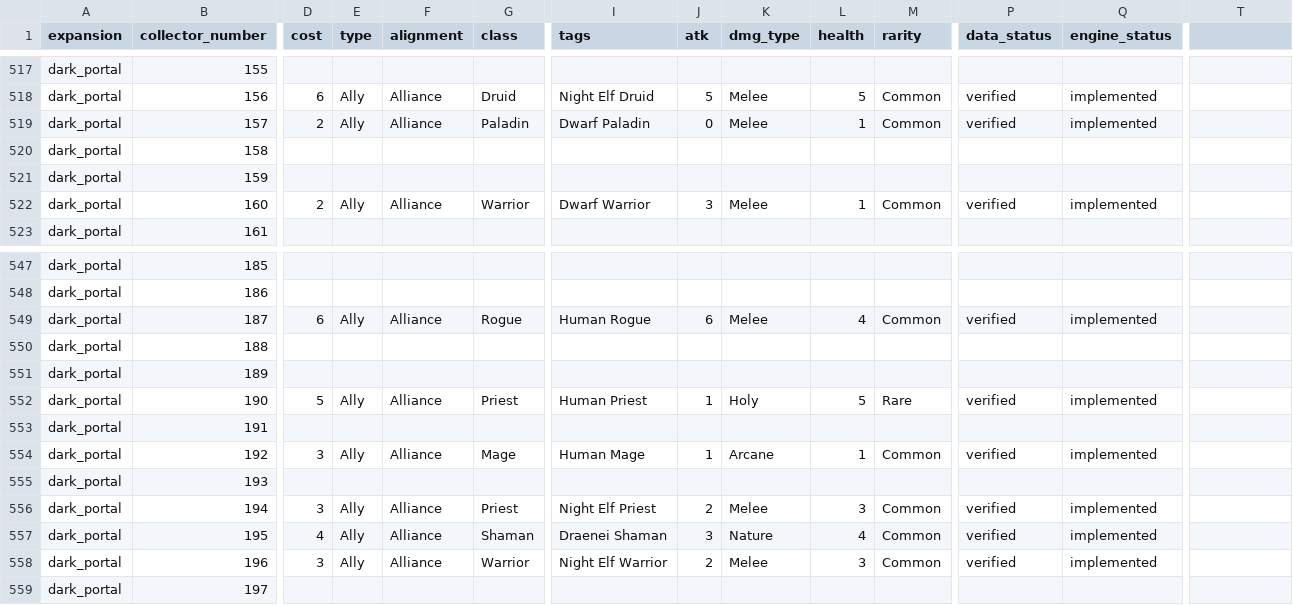
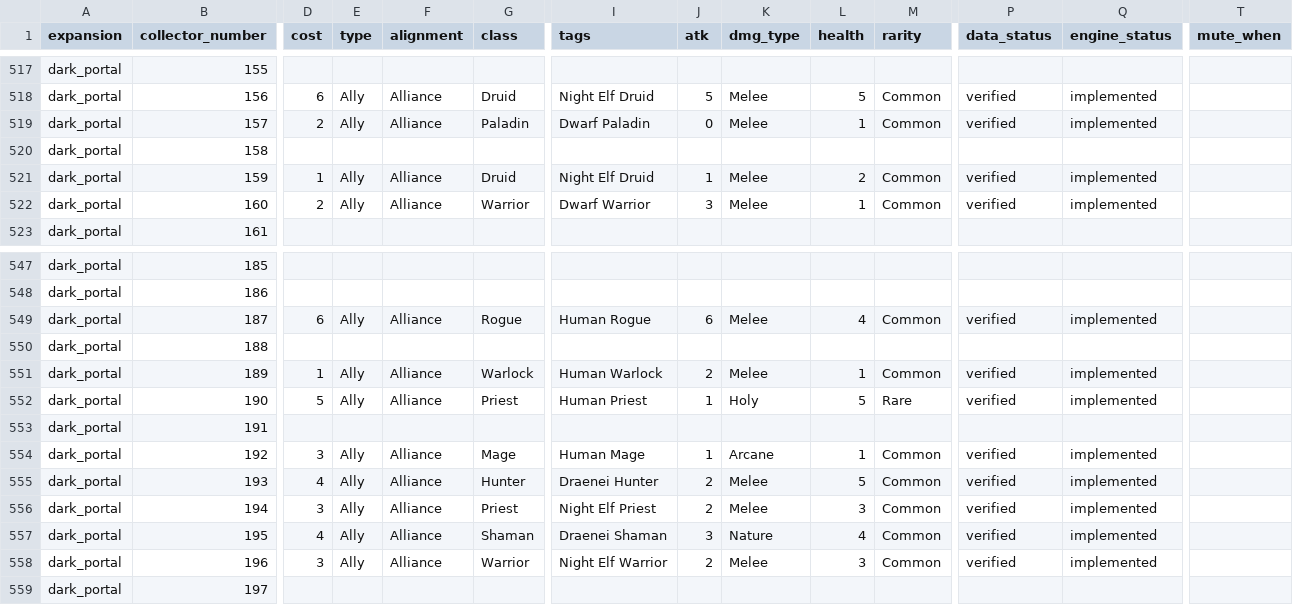
Before and after one commit to remariano138/wowtcg-godot, a CSV file: data/cards.csv, drawn as a sheet; only a part is shown, gaps mark what is left out; the diff covers the shown part only; the diff names each change by its address in the sheet, - before the commit and + after, or states it on an @@ line.

```diff
--- a/data/cards.csv
+++ b/data/cards.csv
-T1: (empty)
+T1: mute_when
-D521 (cost): (empty)
+D521 (cost): 1
-E521 (type): (empty)
+E521 (type): Ally
-F521 (alignment): (empty)
+F521 (alignment): Alliance
-G521 (class): (empty)
+G521 (class): Druid
-I521 (tags): (empty)
+I521 (tags): Night Elf Druid
-J521 (atk): (empty)
+J521 (atk): 1
-K521 (dmg_type): (empty)
+K521 (dmg_type): Melee
-L521 (health): (empty)
+L521 (health): 2
-M521 (rarity): (empty)
+M521 (rarity): Common
-P521 (data_status): (empty)
+P521 (data_status): verified
-Q521 (engine_status): (empty)
+Q521 (engine_status): implemented
-D551 (cost): (empty)
+D551 (cost): 1
-E551 (type): (empty)
+E551 (type): Ally
-F551 (alignment): (empty)
+F551 (alignment): Alliance
-G551 (class): (empty)
+G551 (class): Warlock
-I551 (tags): (empty)
+I551 (tags): Human Warlock
-J551 (atk): (empty)
+J551 (atk): 2
-K551 (dmg_type): (empty)
+K551 (dmg_type): Melee
-L551 (health): (empty)
+L551 (health): 1
-M551 (rarity): (empty)
+M551 (rarity): Common
-P551 (data_status): (empty)
+P551 (data_status): verified
-Q551 (engine_status): (empty)
+Q551 (engine_status): implemented
-D555 (cost): (empty)
+D555 (cost): 4
-E555 (type): (empty)
+E555 (type): Ally
-F555 (alignment): (empty)
+F555 (alignment): Alliance
-G555 (class): (empty)
+G555 (class): Hunter
-I555 (tags): (empty)
+I555 (tags): Draenei Hunter
-J555 (atk): (empty)
+J555 (atk): 2
-K555 (dmg_type): (empty)
+K555 (dmg_type): Melee
-L555 (health): (empty)
+L555 (health): 5
-M555 (rarity): (empty)
+M555 (rarity): Common
-P555 (data_status): (empty)
+P555 (data_status): verified
-Q555 (engine_status): (empty)
+Q555 (engine_status): implemented
```
Also changed, not shown: 35 edited cells elsewhere in this file, 12 other files.
